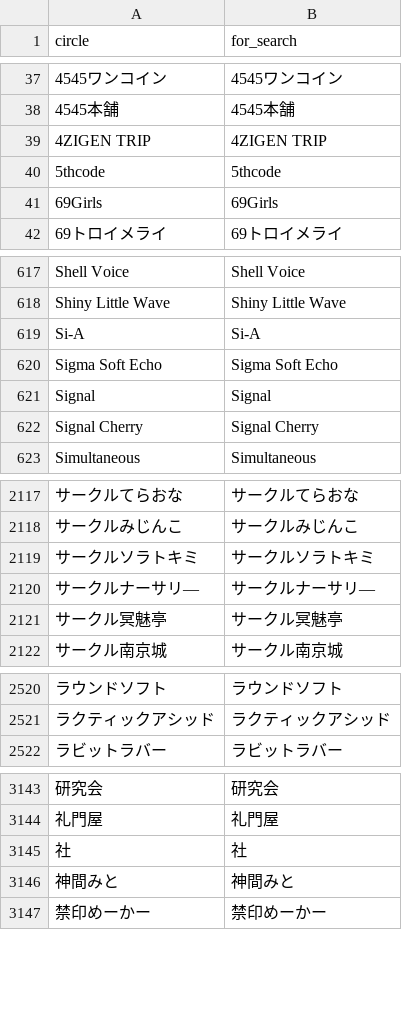
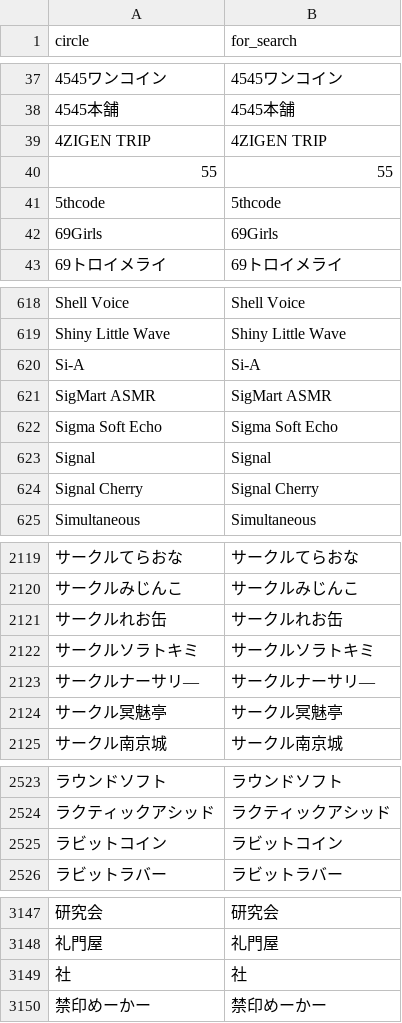
Before and after one commit to MASAYUKI-MORITA/kuppuku_database, a CSV file: circles.csv, drawn as a sheet; only a part is shown, gaps mark what is left out; removed rows and columns are numbered as before the commit, all else as after; the diff names each change by its address in the sheet, - before the commit and + after, or states it on an @@ line.

```diff
--- a/circles.csv
+++ b/circles.csv
+row 40: 55 | 55
+row 621: SigMart ASMR | SigMart ASMR
+row 2121: サークルれお缶 | サークルれお缶
+row 2525: ラビットコイン | ラビットコイン
-row 3146: 神間みと | 神間みと
```
Also changed, not shown: voice_actors.csv.
